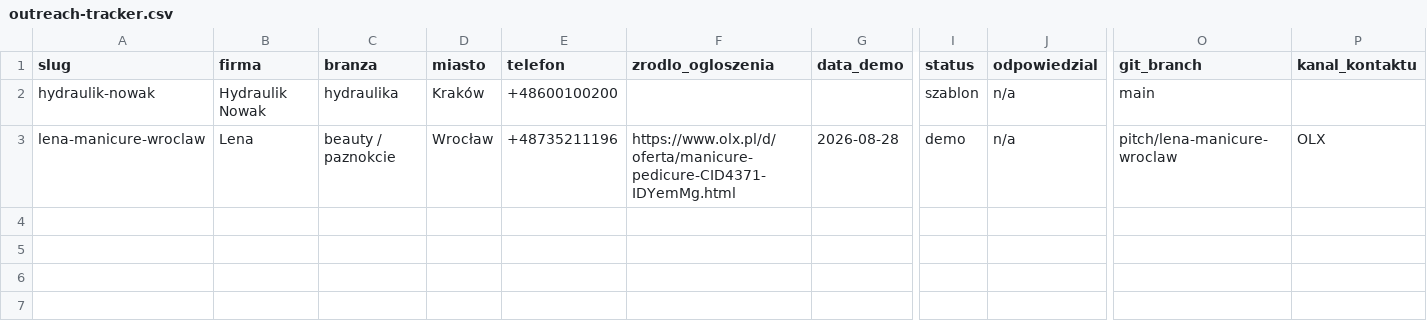
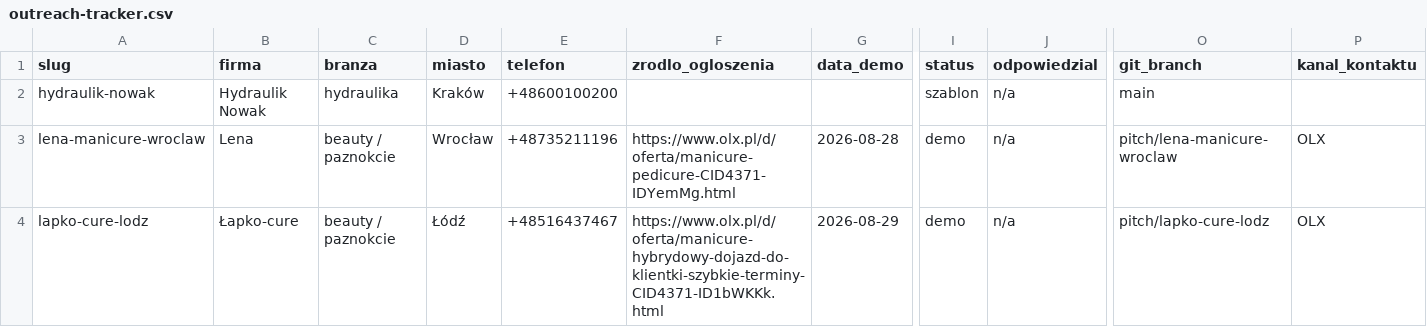
Before and after one commit to MichalKozlowski2017/pitch-site, a CSV file: data/outreach-tracker.csv, drawn as a sheet; only a part is shown, gaps mark what is left out; rows hold the shown columns only; the diff names each change by its address in the sheet, - before the commit and + after, or states it on an @@ line.

```diff
--- a/data/outreach-tracker.csv
+++ b/data/outreach-tracker.csv
+row 4: lapko-cure-lodz | Łapko-cure | beauty / paznokcie | Łódź | +48516437467 | https://www.olx.pl/d/oferta/manicure-hybrydowy-dojazd-do-klientki-szybkie-terminy-CID4371-ID1bWKKk.html | 2026-08-29 | demo | n/a | pitch/lapko-cure-lodz | OLX
```
Also changed, not shown: 29 other files.
